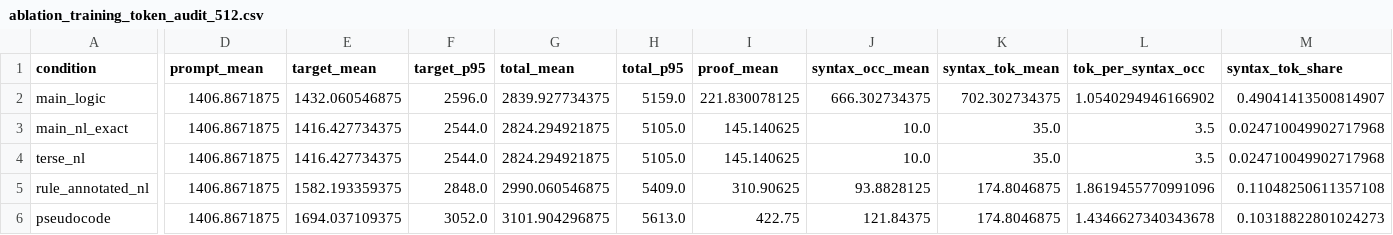
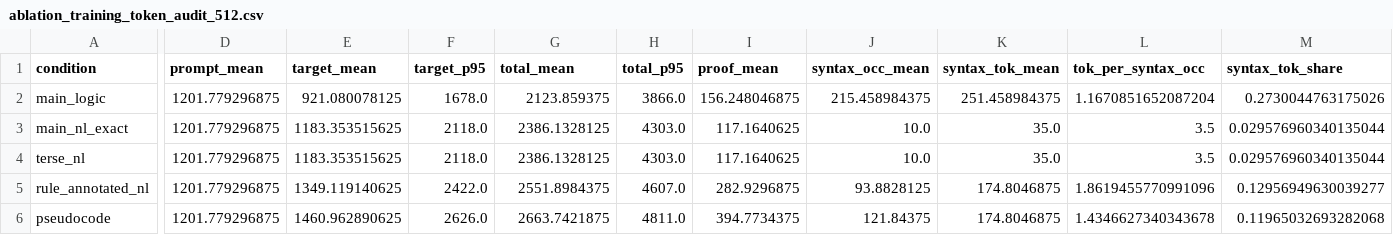
Before and after one commit to Thiggel/synthetic-RLVL-report, a CSV file: tables/ablation_training_token_audit_512.csv, drawn as a sheet; only a part is shown, gaps mark what is left out; the diff covers the shown part only; the diff names each change by its address in the sheet, - before the commit and + after, or states it on an @@ line.

```diff
--- a/tables/ablation_training_token_audit_512.csv
+++ b/tables/ablation_training_token_audit_512.csv
-D2:D6 (prompt_mean): 1406.8671875
+D2:D6 (prompt_mean): 1201.779296875
-E2 (target_mean): 1432.060546875
+E2 (target_mean): 921.080078125
-F2 (target_p95): 2596.0
+F2 (target_p95): 1678.0
-G2 (total_mean): 2839.927734375
+G2 (total_mean): 2123.859375
-H2 (total_p95): 5159.0
+H2 (total_p95): 3866.0
-I2 (proof_mean): 221.830078125
+I2 (proof_mean): 156.248046875
-J2 (syntax_occ_mean): 666.302734375
+J2 (syntax_occ_mean): 215.458984375
-K2 (syntax_tok_mean): 702.302734375
+K2 (syntax_tok_mean): 251.458984375
-L2 (tok_per_syntax_occ): 1.0540294946166902
+L2 (tok_per_syntax_occ): 1.1670851652087204
-M2 (syntax_tok_share): 0.49041413500814907
+M2 (syntax_tok_share): 0.2730044763175026
-E3:E4 (target_mean): 1416.427734375
+E3:E4 (target_mean): 1183.353515625
-F3:F4 (target_p95): 2544.0
+F3:F4 (target_p95): 2118.0
-G3:G4 (total_mean): 2824.294921875
+G3:G4 (total_mean): 2386.1328125
-H3:H4 (total_p95): 5105.0
+H3:H4 (total_p95): 4303.0
-I3:I4 (proof_mean): 145.140625
+I3:I4 (proof_mean): 117.1640625
-M3:M4 (syntax_tok_share): 0.024710049902717968
+M3:M4 (syntax_tok_share): 0.029576960340135044
-E5 (target_mean): 1582.193359375
+E5 (target_mean): 1349.119140625
-F5 (target_p95): 2848.0
+F5 (target_p95): 2422.0
-G5 (total_mean): 2990.060546875
+G5 (total_mean): 2551.8984375
-H5 (total_p95): 5409.0
+H5 (total_p95): 4607.0
-I5 (proof_mean): 310.90625
+I5 (proof_mean): 282.9296875
-M5 (syntax_tok_share): 0.11048250611357108
+M5 (syntax_tok_share): 0.12956949630039277
-E6 (target_mean): 1694.037109375
+E6 (target_mean): 1460.962890625
-F6 (target_p95): 3052.0
+F6 (target_p95): 2626.0
-G6 (total_mean): 3101.904296875
+G6 (total_mean): 2663.7421875
-H6 (total_p95): 5613.0
+H6 (total_p95): 4811.0
-I6 (proof_mean): 422.75
+I6 (proof_mean): 394.7734375
-M6 (syntax_tok_share): 0.10318822801024273
+M6 (syntax_tok_share): 0.11965032693282068
```
Also changed, not shown: 47 edited cells elsewhere in this file, tables/ablation_training_sequence_examples.csv, tables/logic_length_control_surface_examples.csv, 20 other files.
